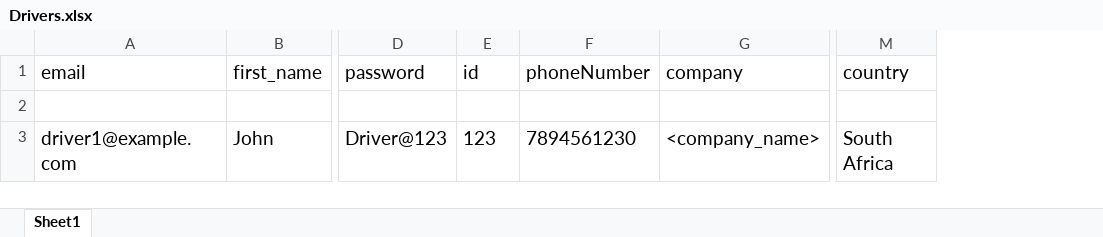
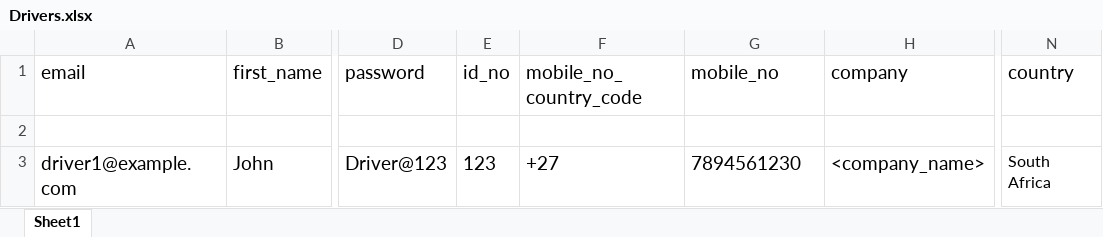
Before and after one commit to hiteshD001/ThibaIngoziAdmin, an Excel workbook: public/assests/Drivers.xlsx, sheet Sheet1, drawn as a sheet; only a part is shown, gaps mark what is left out; values as stored, in another font and other column widths than the file's, no borders; addresses are those after the commit; the diff names each change by its address in the sheet, - before the commit and + after, or states it on an @@ line.

Commit message:
added country code field and changed profile page design

```diff
--- a/public/assests/Drivers.xlsx (sheet Sheet1)
+++ b/public/assests/Drivers.xlsx (sheet Sheet1)
+column F (mobile_no_country_code), row 3: +27
-E1: id
+E1: id_no
-G1: phoneNumber
+G1: mobile_no
@@ N3 text size: smaller @@
```
Also changed, not shown: 13 other files.
